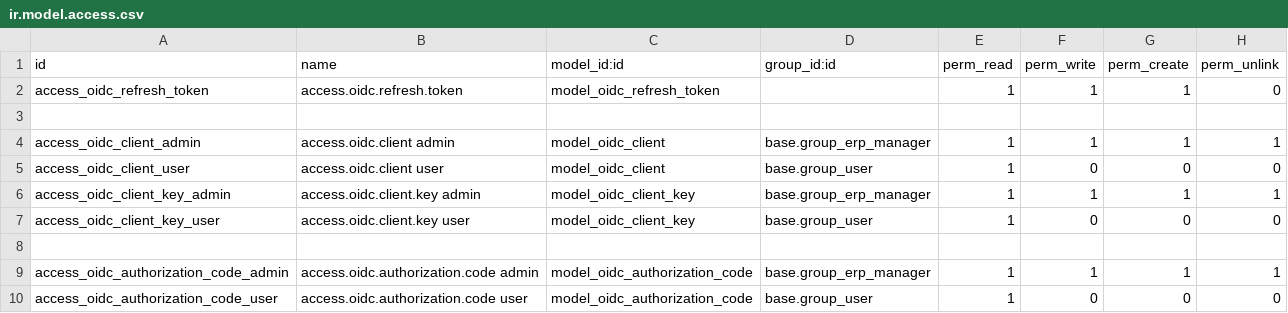
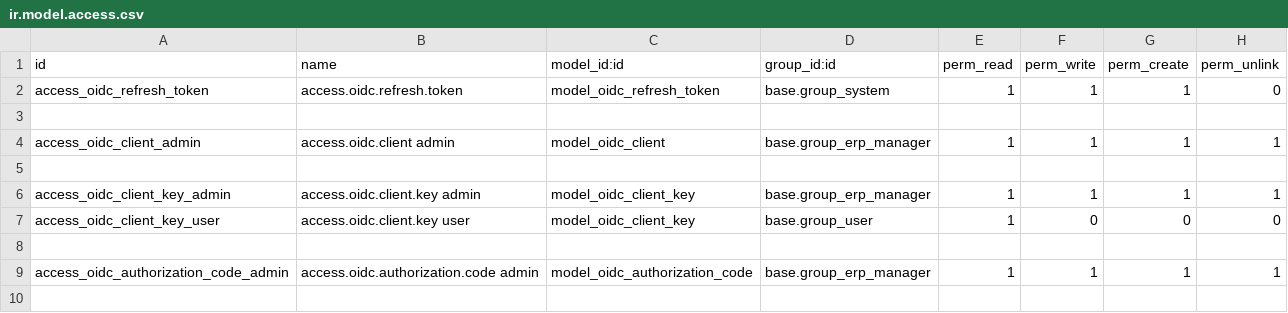
Before and after one commit to agusramdan/odoo_13_addons, a CSV file: amr_oidc/security/ir.model.access.csv, drawn as a sheet.

Commit message:
fix(amr_oidc): remediate SEC-01-05 (task ADDONS13-37)

```diff
--- a/amr_oidc/security/ir.model.access.csv
+++ b/amr_oidc/security/ir.model.access.csv
@@ -1,6 +1,6 @@
 id,name,model_id:id,group_id:id,perm_read,perm_write,perm_create,perm_unlink
-access_oidc_refresh_token,access.oidc.refresh.token,model_oidc_refresh_token,,1,1,1,0
+access_oidc_refresh_token,access.oidc.refresh.token,model_oidc_refresh_token,base.group_system,1,1,1,0
 
 access_oidc_client_admin,access.oidc.client admin,model_oidc_client,base.group_erp_manager,1,1,1,1
-access_oidc_client_user,access.oidc.client user,model_oidc_client,base.group_user,1,0,0,0
+
 access_oidc_client_key_admin,access.oidc.client.key admin,model_oidc_client_key,base.group_erp_manager,1,1,1,1
@@ -9,2 +9 @@ access_oidc_client_key_user,access.oidc.client.key user,model_oidc_client_key,ba
 access_oidc_authorization_code_admin,access.oidc.authorization.code admin,model_oidc_authorization_code,base.group_erp_manager,1,1,1,1
-access_oidc_authorization_code_user,access.oidc.authorization.code user,model_oidc_authorization_code,base.group_user,1,0,0,0
```
Also changed, not shown: 8 other files.
